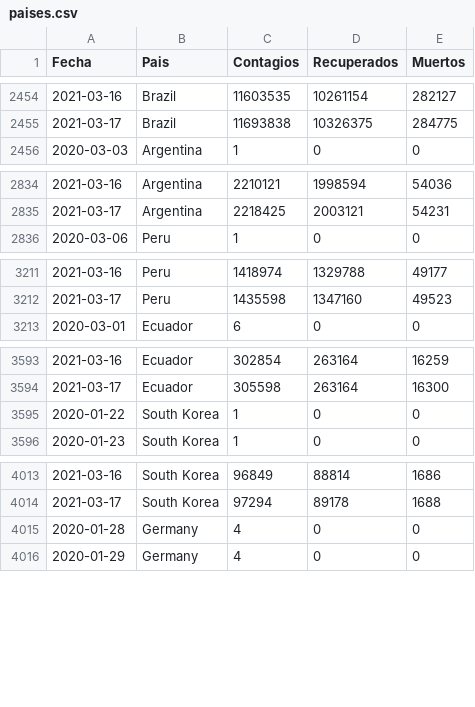
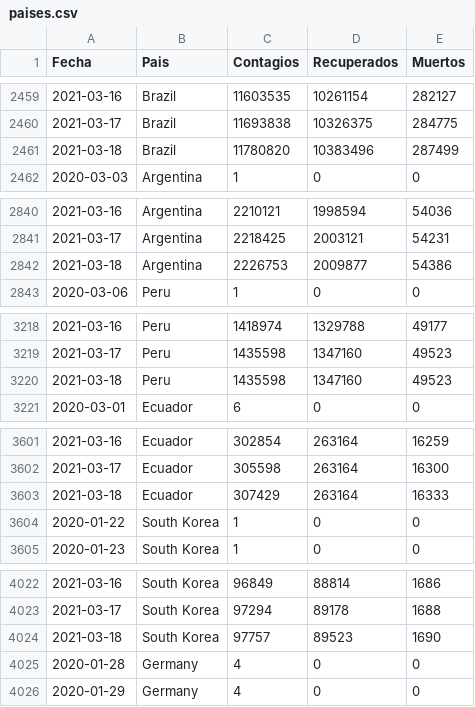
Before and after one commit to LoretoSanchez/Covid19, a CSV file: paises.csv, drawn as a sheet; only a part is shown, gaps mark what is left out; the diff covers the shown part only; the diff names each change by its address in the sheet, - before the commit and + after, or states it on an @@ line.

```diff
--- a/paises.csv
+++ b/paises.csv
+row 2461: 2021-03-18 | Brazil | 11780820 | 10383496 | 287499
+row 2842: 2021-03-18 | Argentina | 2226753 | 2009877 | 54386
+row 3220: 2021-03-18 | Peru | 1435598 | 1347160 | 49523
+row 3603: 2021-03-18 | Ecuador | 307429 | 263164 | 16333
+row 4024: 2021-03-18 | South Korea | 97757 | 89523 | 1690
```
Also changed, not shown: 8 added rows elsewhere in this file, paises2.csv.
